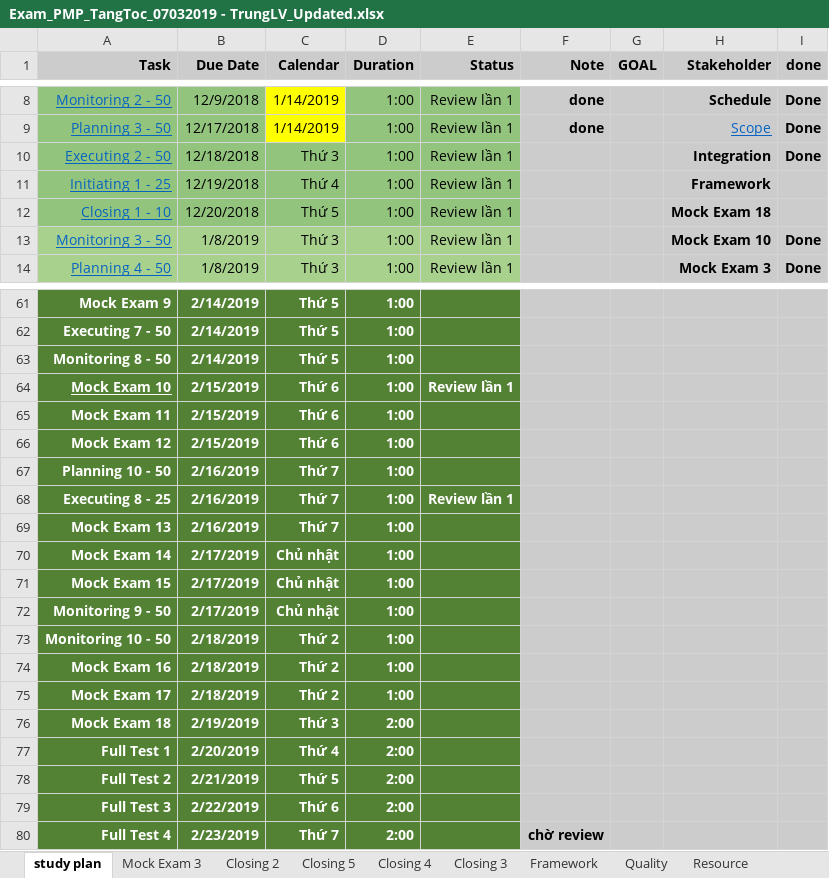
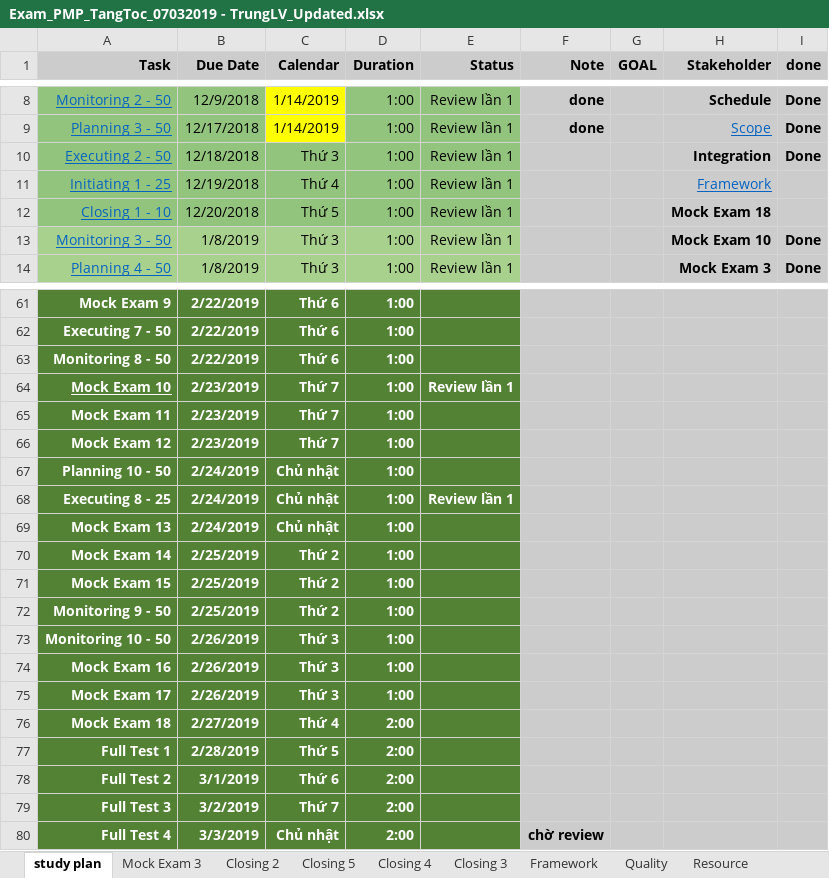
Before and after one commit to trunglv2010/EBill, an Excel workbook: 10_Management/Exam_PMP_TangToc_07032019 - TrungLV_Updated.xlsx, sheet study plan, drawn as a sheet; only a part is shown, gaps mark what is left out; values as stored, in another font and other column widths than the file's, no borders; charts and pictures not drawn; the diff covers the shown part only; the diff names each change by its address in the sheet, - before the commit and + after, or states it on an @@ line.

```diff
--- a/10_Management/Exam_PMP_TangToc_07032019 - TrungLV_Updated.xlsx (sheet study plan)
+++ b/10_Management/Exam_PMP_TangToc_07032019 - TrungLV_Updated.xlsx (sheet study plan)
@@ H11 bold: on → off, underline: off → on, text colour: black → #0563C1 @@
-B61:B63 (Due Date): 2/14/2019
+B61:B63 (Due Date): 2/22/2019
-C61:C63 (Calendar): Thứ 5
+C61:C63 (Calendar): Thứ 6
-B64:B66 (Due Date): 2/15/2019
+B64:B66 (Due Date): 2/23/2019
-C64:C66 (Calendar): Thứ 6
+C64:C66 (Calendar): Thứ 7
-B67:B69 (Due Date): 2/16/2019
+B67:B69 (Due Date): 2/24/2019
-C67:C69 (Calendar): Thứ 7
+C67:C69 (Calendar): Chủ nhật
-B70:B72 (Due Date): 2/17/2019
+B70:B72 (Due Date): 2/25/2019
-C70:C72 (Calendar): Chủ nhật
+C70:C72 (Calendar): Thứ 2
-B73:B75 (Due Date): 2/18/2019
+B73:B75 (Due Date): 2/26/2019
-C73:C75 (Calendar): Thứ 2
+C73:C75 (Calendar): Thứ 3
-B76 (Due Date): 2/19/2019
+B76 (Due Date): 2/27/2019
-C76 (Calendar): Thứ 3
+C76 (Calendar): Thứ 4
-B77 (Due Date): 2/20/2019
+B77 (Due Date): 2/28/2019
-C77 (Calendar): Thứ 4
+C77 (Calendar): Thứ 5
-B78 (Due Date): 2/21/2019
+B78 (Due Date): 3/1/2019
-C78 (Calendar): Thứ 5
+C78 (Calendar): Thứ 6
-B79 (Due Date): 2/22/2019
+B79 (Due Date): 3/2/2019
-C79 (Calendar): Thứ 6
+C79 (Calendar): Thứ 7
-B80 (Due Date): 2/23/2019
+B80 (Due Date): 3/3/2019
-C80 (Calendar): Thứ 7
+C80 (Calendar): Chủ nhật
```
Also changed, not shown: 54 edited cells elsewhere in this sheet, 2 other files.
